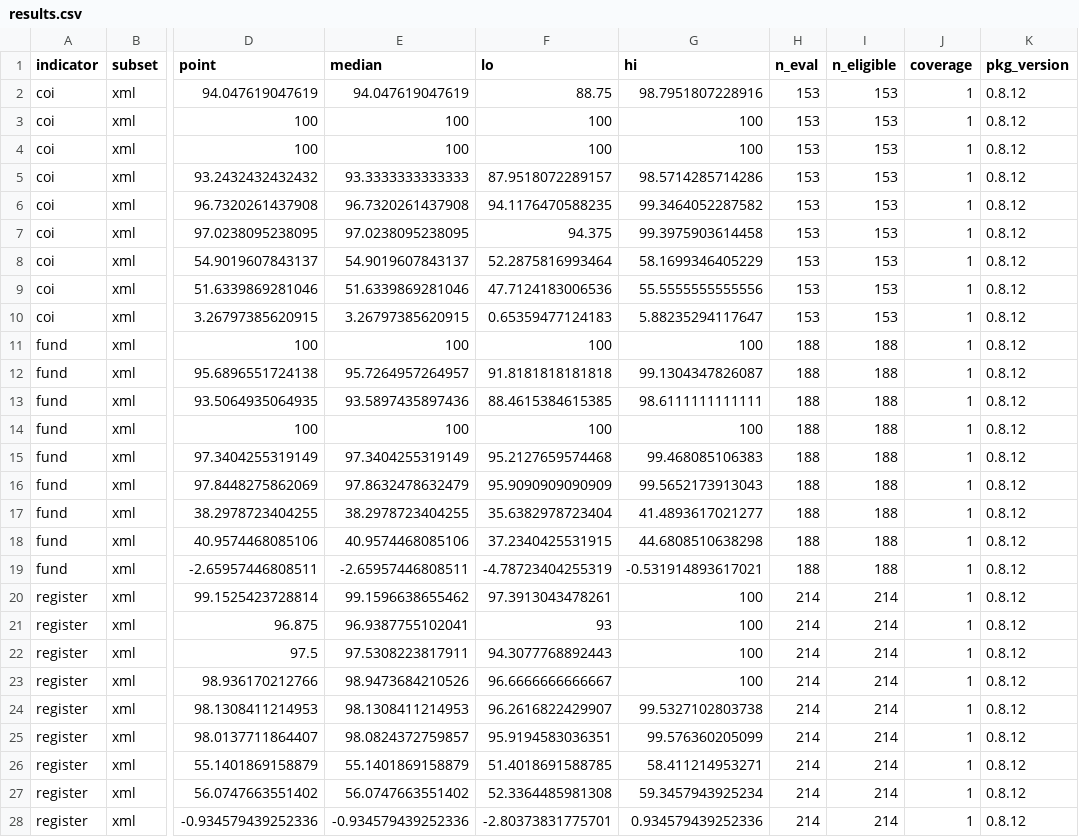
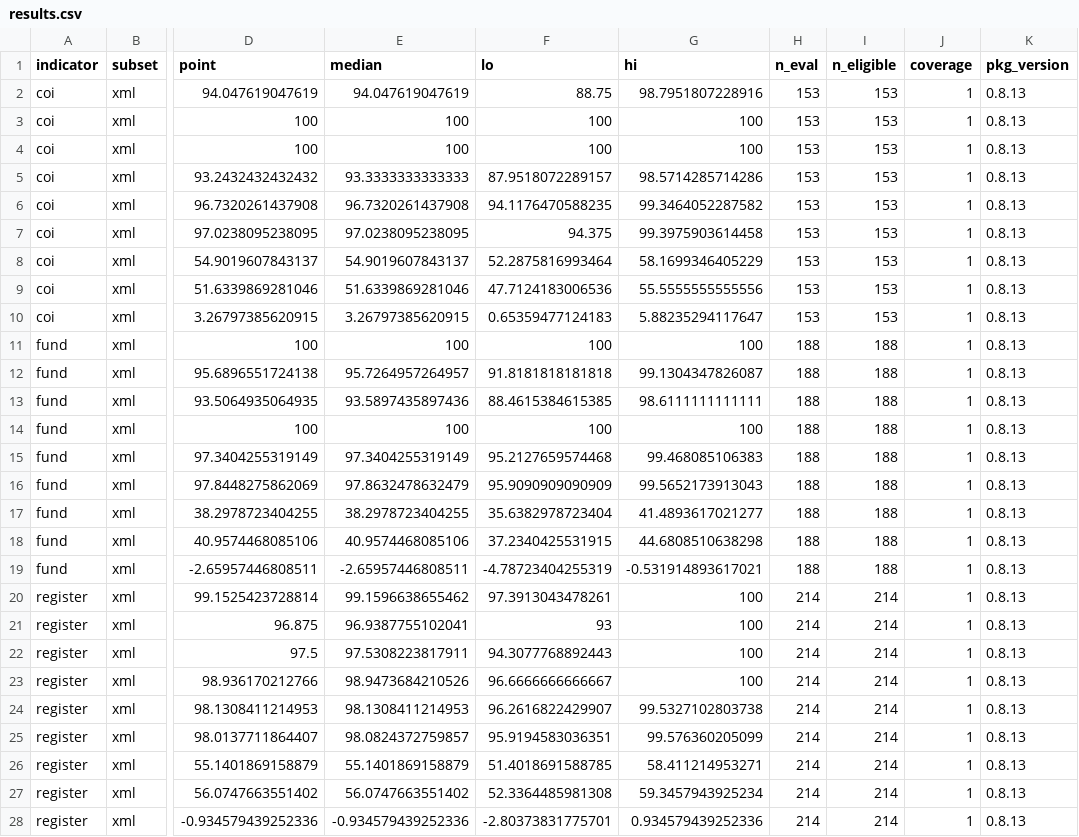
Before and after one commit to choxos/rtransparent, a CSV file: inst/benchmark/results.csv, drawn as a sheet; only a part is shown, gaps mark what is left out; the diff names each change by its address in the sheet, - before the commit and + after, or states it on an @@ line.

```diff
--- a/inst/benchmark/results.csv
+++ b/inst/benchmark/results.csv
-K2:K28 (pkg_version): 0.8.12
+K2:K28 (pkg_version): 0.8.13
```
Also changed, not shown: 8 other files.
